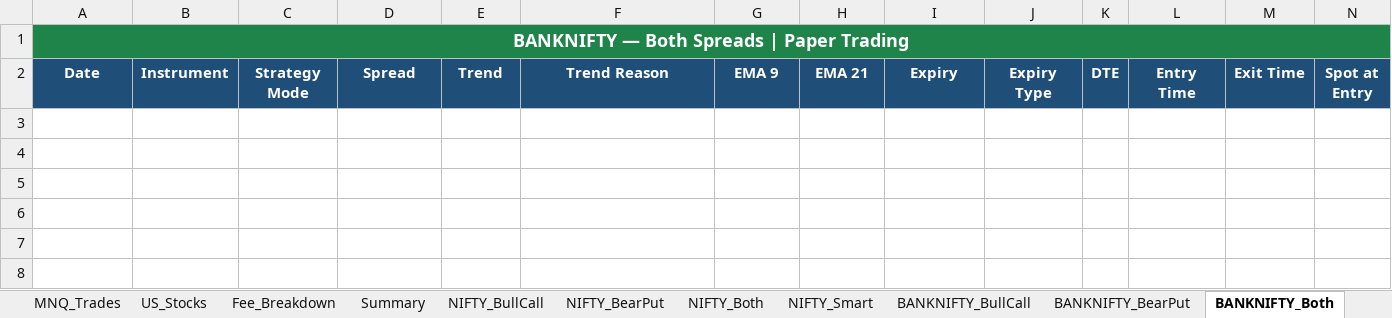
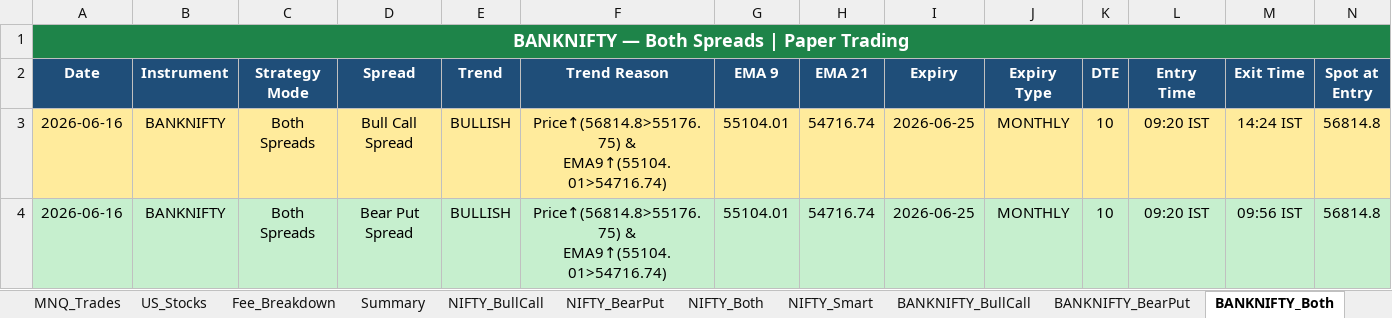
Before and after one commit to Abu086/nq-mnq-bot, an Excel workbook: trading_journal.xlsx, sheet BANKNIFTY_Both, drawn as a sheet; only a part is shown; values as stored, in another font and other column widths than the file's, no borders; rows hold the shown columns only; the diff names each change by its address in the sheet, - before the commit and + after, or states it on an @@ line.

```diff
--- a/trading_journal.xlsx (sheet BANKNIFTY_Both)
+++ b/trading_journal.xlsx (sheet BANKNIFTY_Both)
+row 3: 2026-06-16 | BANKNIFTY | Both Spreads | Bull Call Spread | BULLISH | Price↑(56814.8>55176.75) & EMA9↑(55104.01>54716.74) | 55104.01 | 54716.74 | 2026-06-25 | MONTHLY | 10 | 09:20 IST | 14:24 IST | 56814.8
+row 4: 2026-06-16 | BANKNIFTY | Both Spreads | Bear Put Spread | BULLISH | Price↑(56814.8>55176.75) & EMA9↑(55104.01>54716.74) | 55104.01 | 54716.74 | 2026-06-25 | MONTHLY | 10 | 09:20 IST | 09:56 IST | 56814.8
```
Also changed, not shown: sheet NIFTY_Both, sheet NIFTY_BearPut, sheet NIFTY_BullCall, sheet BANKNIFTY_Smart, sheet BANKNIFTY_BearPut, sheet BANKNIFTY_BullCall, 4 more sheets, 2 other files.
